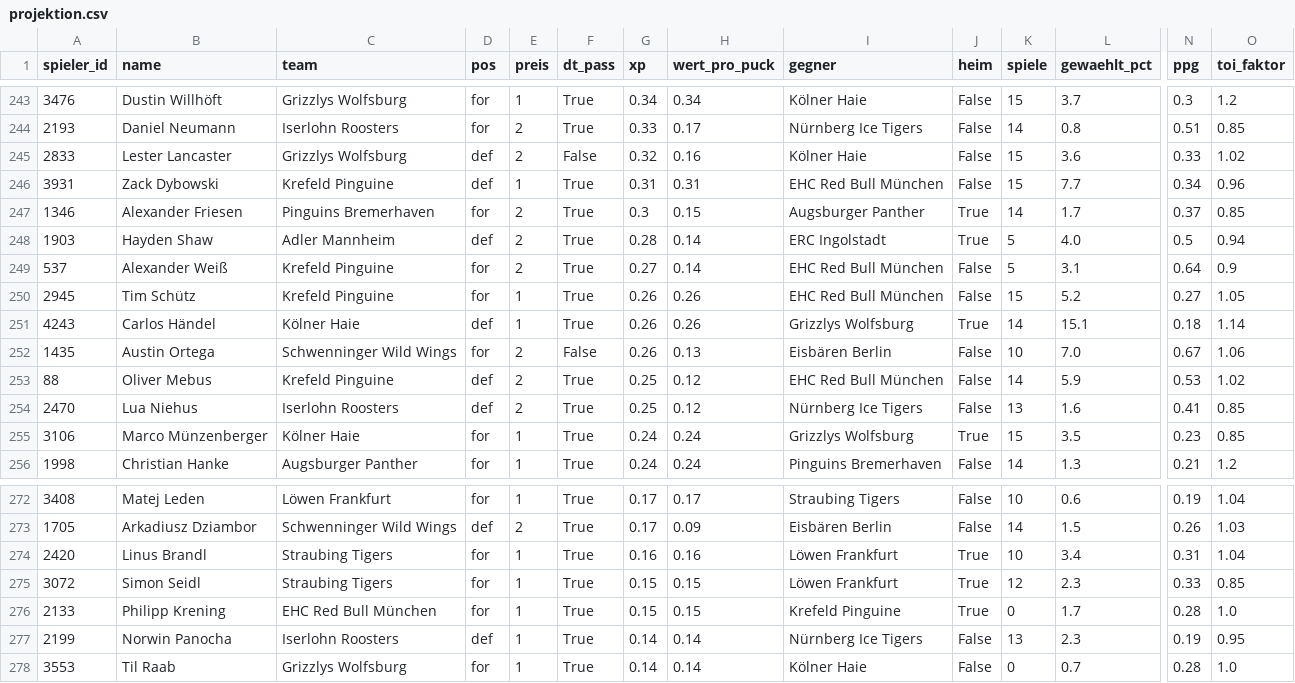
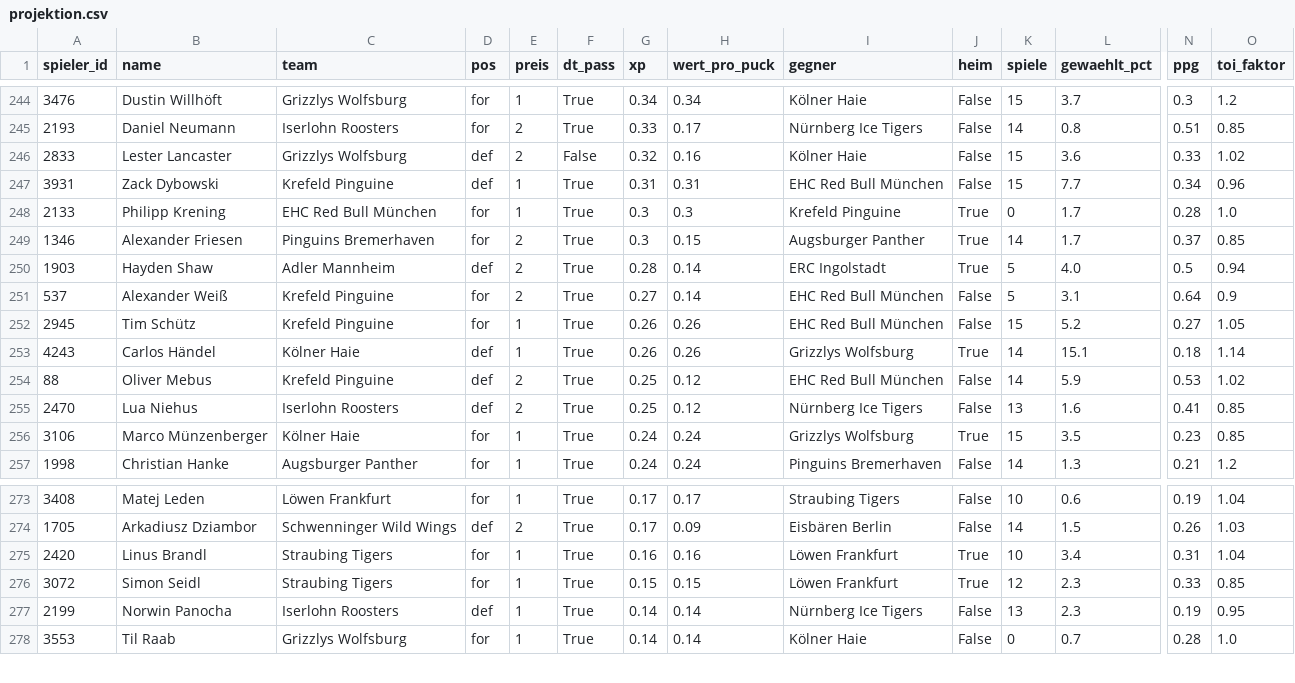
Before and after one commit to machi239/del-fantasy, a CSV file: data/projektion.csv, drawn as a sheet; only a part is shown, gaps mark what is left out; removed rows and columns are numbered as before the commit, all else as after; rows hold the shown columns only; the diff covers the shown part only; the diff names each change by its address in the sheet, - before the commit and + after, or states it on an @@ line.

```diff
--- a/data/projektion.csv
+++ b/data/projektion.csv
+row 248: 2133 | Philipp Krening | EHC Red Bull München | for | 1 | True | 0.3 | 0.3 | Krefeld Pinguine | True | 0 | 1.7 | 0.28 | 1.0
-row 252: 1435 | Austin Ortega | Schwenninger Wild Wings | for | 2 | False | 0.26 | 0.13 | Eisbären Berlin | False | 10 | 7.0 | 0.67 | 1.06
-row 276: 2133 | Philipp Krening | EHC Red Bull München | for | 1 | True | 0.15 | 0.15 | Krefeld Pinguine | True | 0 | 1.7 | 0.28 | 1.0
```
Also changed, not shown: 4 added rows and 3 removed rows elsewhere in this file, 7 other files.
